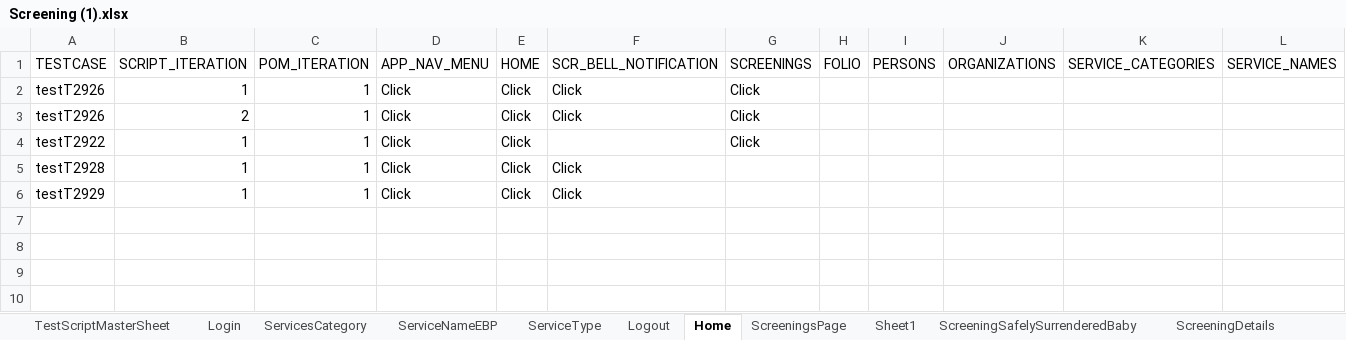
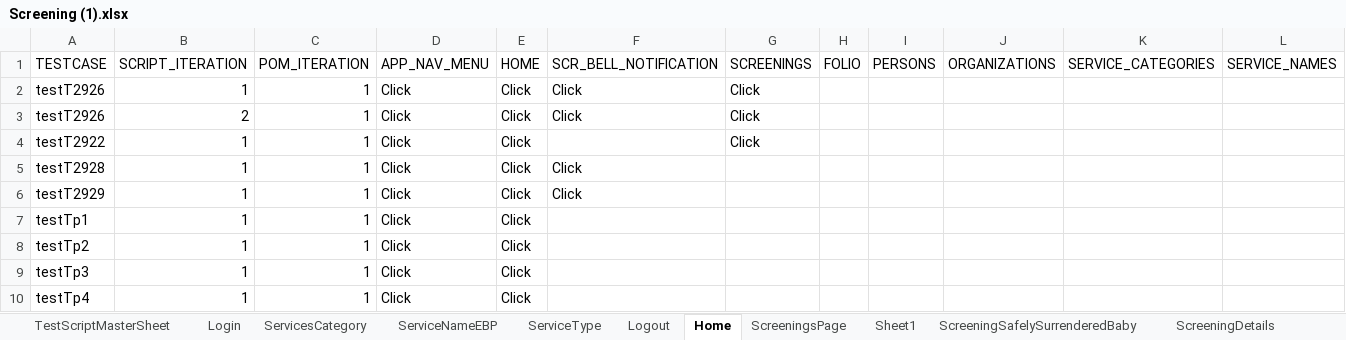
Before and after one commit to Yaswanthkumar-Naidu/TestDataExcel, an Excel workbook: Screening (1).xlsx, sheet Home, drawn as a sheet; only a part is shown; values as stored, in another font and other column widths than the file's, no borders; rows hold the shown columns only; the diff names each change by its address in the sheet, - before the commit and + after, or states it on an @@ line.

```diff
--- a/Screening (1).xlsx (sheet Home)
+++ b/Screening (1).xlsx (sheet Home)
+row 7: testTp1 | 1 | 1 | Click | Click
+row 8: testTp2 | 1 | 1 | Click | Click
+row 9: testTp3 | 1 | 1 | Click | Click
+row 10: testTp4 | 1 | 1 | Click | Click
```
Also changed, not shown: sheet Logout.
